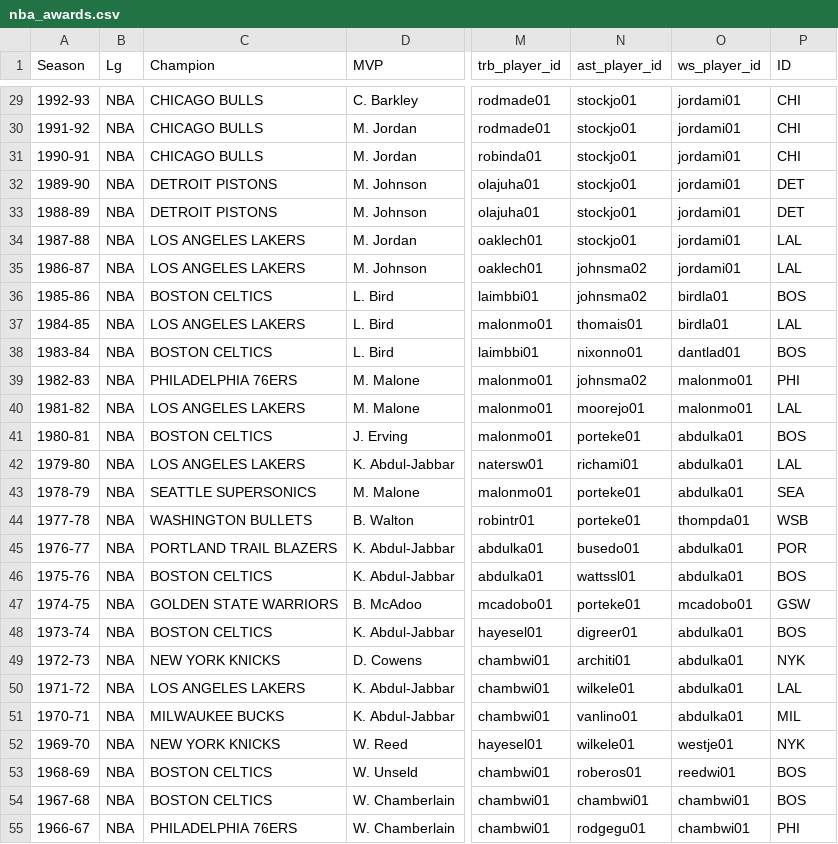
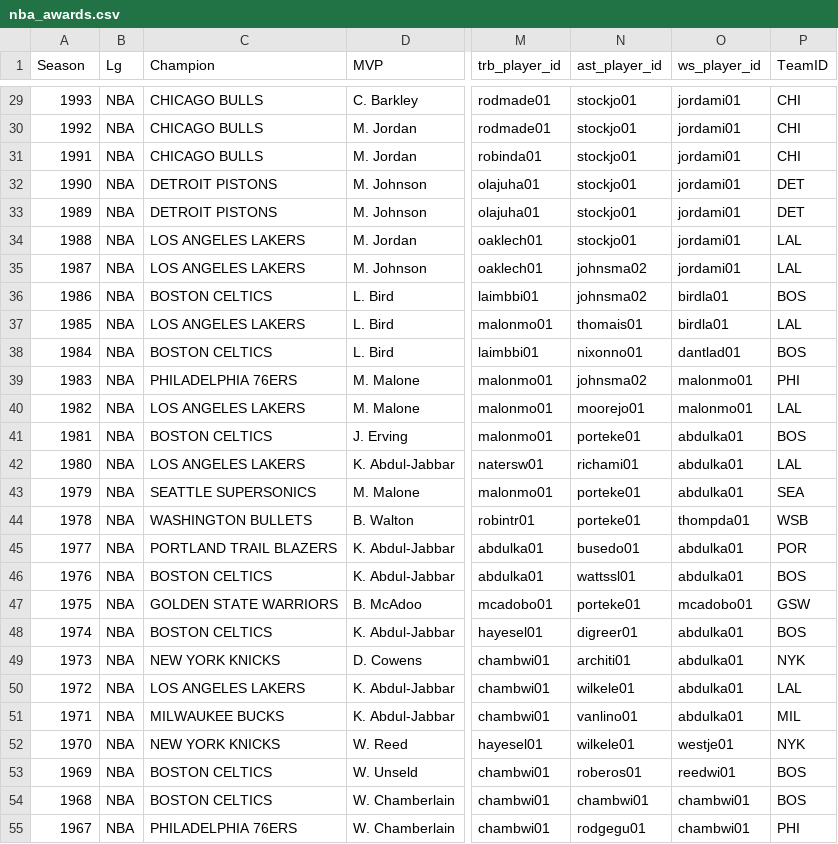
Before and after one commit to wclewett/ETL_project, a CSV file: database_files/nba_awards.csv, drawn as a sheet; only a part is shown, gaps mark what is left out; the diff covers the shown part only; the diff names each change by its address in the sheet, - before the commit and + after, or states it on an @@ line.

```diff
--- a/database_files/nba_awards.csv
+++ b/database_files/nba_awards.csv
-P1: ID
+P1: TeamID
-A29 (Season): 1992-93
+A29 (Season): 1993
-A30 (Season): 1991-92
+A30 (Season): 1992
-A31 (Season): 1990-91
+A31 (Season): 1991
-A32 (Season): 1989-90
+A32 (Season): 1990
-A33 (Season): 1988-89
+A33 (Season): 1989
-A34 (Season): 1987-88
+A34 (Season): 1988
-A35 (Season): 1986-87
+A35 (Season): 1987
-A36 (Season): 1985-86
+A36 (Season): 1986
-A37 (Season): 1984-85
+A37 (Season): 1985
-A38 (Season): 1983-84
+A38 (Season): 1984
-A39 (Season): 1982-83
+A39 (Season): 1983
-A40 (Season): 1981-82
+A40 (Season): 1982
-A41 (Season): 1980-81
+A41 (Season): 1981
-A42 (Season): 1979-80
+A42 (Season): 1980
-A43 (Season): 1978-79
+A43 (Season): 1979
-A44 (Season): 1977-78
+A44 (Season): 1978
-A45 (Season): 1976-77
+A45 (Season): 1977
-A46 (Season): 1975-76
+A46 (Season): 1976
-A47 (Season): 1974-75
+A47 (Season): 1975
-A48 (Season): 1973-74
+A48 (Season): 1974
-A49 (Season): 1972-73
+A49 (Season): 1973
-A50 (Season): 1971-72
+A50 (Season): 1972
-A51 (Season): 1970-71
+A51 (Season): 1971
-A52 (Season): 1969-70
+A52 (Season): 1970
-A53 (Season): 1968-69
+A53 (Season): 1969
-A54 (Season): 1967-68
+A54 (Season): 1968
-A55 (Season): 1966-67
+A55 (Season): 1967
```
Also changed, not shown: 44 edited cells elsewhere in this file, 1 other file.
